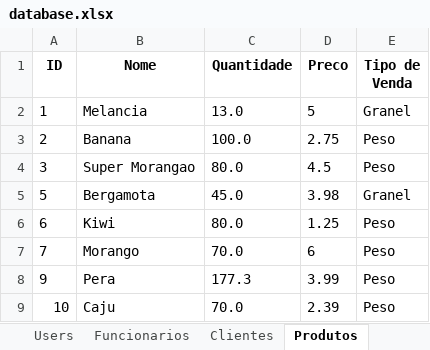
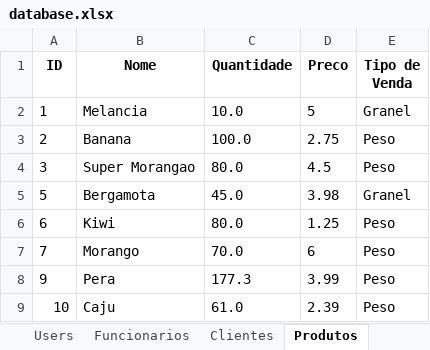
Before and after one commit to tavareesdev/sistema_hortifruti, an Excel workbook: output/database.xlsx, sheet Produtos, drawn as a sheet; values as stored, in another font and other column widths than the file's, no borders; the diff names each change by its address in the sheet, - before the commit and + after, or states it on an @@ line.

```diff
--- a/output/database.xlsx (sheet Produtos)
+++ b/output/database.xlsx (sheet Produtos)
-C2 (Quantidade): 13.0
+C2 (Quantidade): 10.0
-C9 (Quantidade): 70.0
+C9 (Quantidade): 61.0
```
Also changed, not shown: sheet Clientes, 13 other files.
